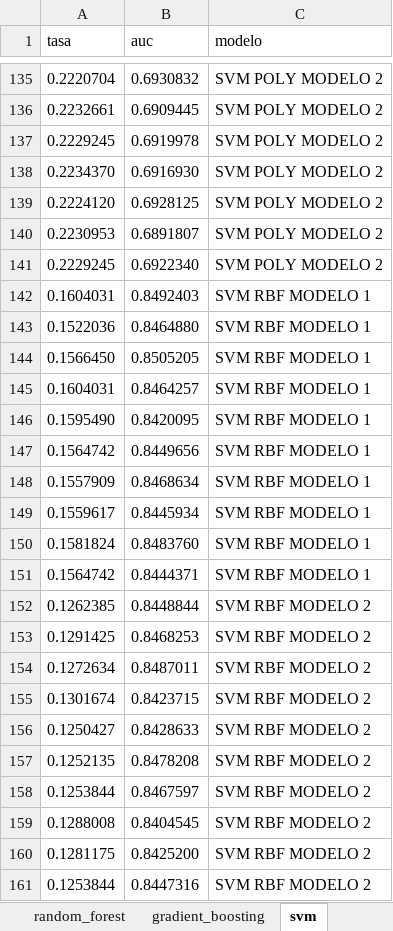
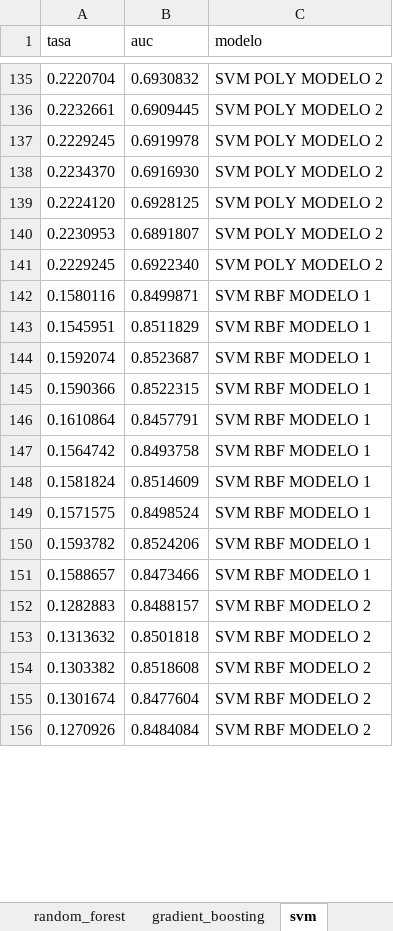
Before and after one commit to AlbertoUAH/MachineLearning, an Excel workbook: ComparativaModelos.xlsx, sheet svm, drawn as a sheet; only a part is shown, gaps mark what is left out; values as stored, in another font and other column widths than the file's, no borders; removed rows and columns are numbered as before the commit, all else as after; the diff covers the shown part only; the diff names each change by its address in the sheet, - before the commit and + after, or states it on an @@ line.

```diff
--- a/ComparativaModelos.xlsx (sheet svm)
+++ b/ComparativaModelos.xlsx (sheet svm)
-row 142: 0.1604031 | 0.8492403 | SVM RBF MODELO 1
-row 143: 0.1522036 | 0.8464880 | SVM RBF MODELO 1
-row 144: 0.1566450 | 0.8505205 | SVM RBF MODELO 1
-row 145: 0.1604031 | 0.8464257 | SVM RBF MODELO 1
-row 146: 0.1595490 | 0.8420095 | SVM RBF MODELO 1
+row 142: 0.1580116 | 0.8499871 | SVM RBF MODELO 1
+row 143: 0.1545951 | 0.8511829 | SVM RBF MODELO 1
+row 144: 0.1592074 | 0.8523687 | SVM RBF MODELO 1
+row 145: 0.1590366 | 0.8522315 | SVM RBF MODELO 1
+row 146: 0.1610864 | 0.8457791 | SVM RBF MODELO 1
-B147 (auc): 0.8449656
+B147 (auc): 0.8493758
-row 148: 0.1557909 | 0.8468634 | SVM RBF MODELO 1
-row 149: 0.1559617 | 0.8445934 | SVM RBF MODELO 1
-B148 (auc): 0.8483760
+B148 (auc): 0.8514609
-row 151: 0.1564742 | 0.8444371 | SVM RBF MODELO 1
-row 152: 0.1262385 | 0.8448844 | SVM RBF MODELO 2
-row 153: 0.1291425 | 0.8468253 | SVM RBF MODELO 2
-row 154: 0.1272634 | 0.8487011 | SVM RBF MODELO 2
+row 149: 0.1571575 | 0.8498524 | SVM RBF MODELO 1
+row 150: 0.1593782 | 0.8524206 | SVM RBF MODELO 1
+row 151: 0.1588657 | 0.8473466 | SVM RBF MODELO 1
+row 152: 0.1282883 | 0.8488157 | SVM RBF MODELO 2
+row 153: 0.1313632 | 0.8501818 | SVM RBF MODELO 2
+row 154: 0.1303382 | 0.8518608 | SVM RBF MODELO 2
-B155 (auc): 0.8423715
+B155 (auc): 0.8477604
-row 156: 0.1250427 | 0.8428633 | SVM RBF MODELO 2
-row 157: 0.1252135 | 0.8478208 | SVM RBF MODELO 2
-row 158: 0.1253844 | 0.8467597 | SVM RBF MODELO 2
-row 159: 0.1288008 | 0.8404545 | SVM RBF MODELO 2
-row 160: 0.1281175 | 0.8425200 | SVM RBF MODELO 2
-row 161: 0.1253844 | 0.8447316 | SVM RBF MODELO 2
+row 156: 0.1270926 | 0.8484084 | SVM RBF MODELO 2
```
Also changed, not shown: 13 added rows, 8 removed rows and 2 edited cells elsewhere in this sheet, sheet xgboost, 38 other files.
